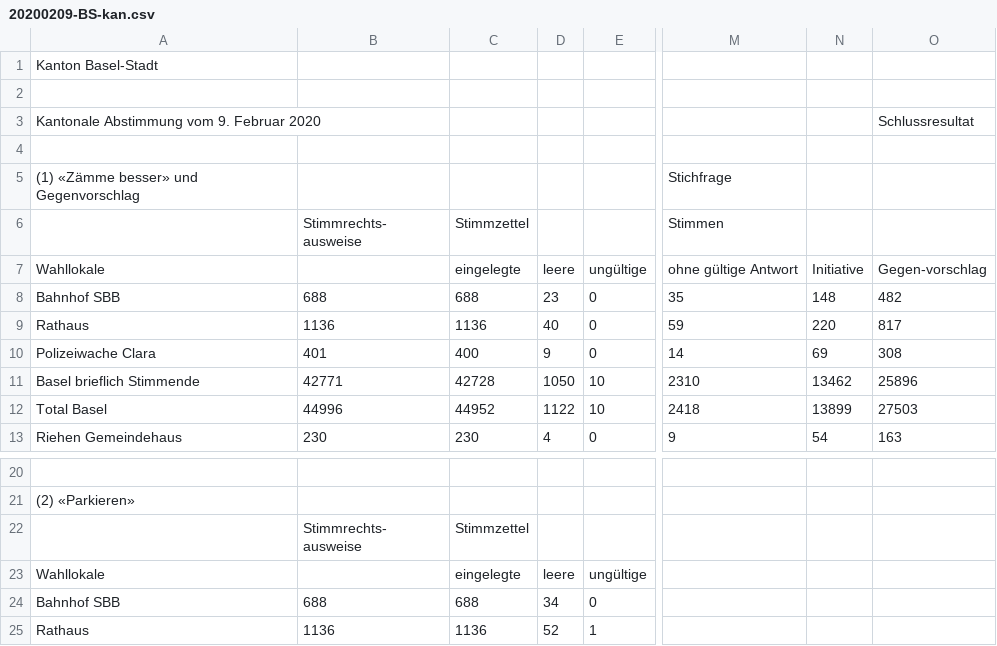
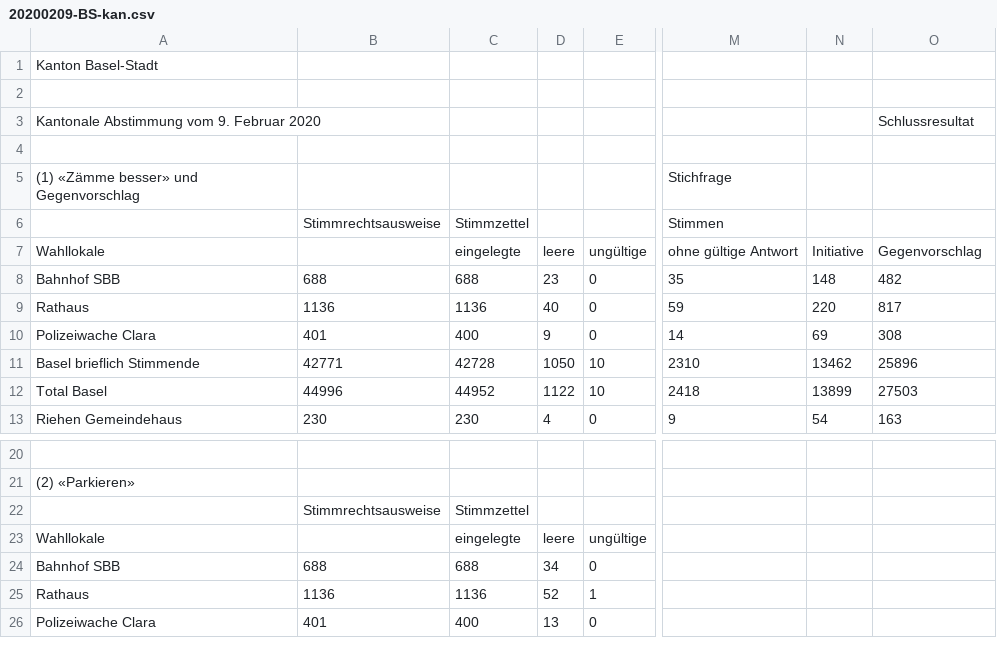
Before and after one commit to StakaBS/OGD, a CSV file: 20200209-BS-kan.csv, drawn as a sheet; only a part is shown, gaps mark what is left out; the shorter side is filled out with more unchanged rows; ↵ is a line break in a cell; the diff names each change by its address in the sheet, - before the commit and + after, or states it on an @@ line.

Commit message:
Update 20200209-BS-kan.csv

```diff
--- a/20200209-BS-kan.csv
+++ b/20200209-BS-kan.csv
-B6: Stimmrechts- ↵ ausweise
+B6: Stimmrechtsausweise
-O7: Gegen-vorschlag
+O7: Gegenvorschlag
-B22: Stimmrechts- ↵ ausweise
+B22: Stimmrechtsausweise
```
